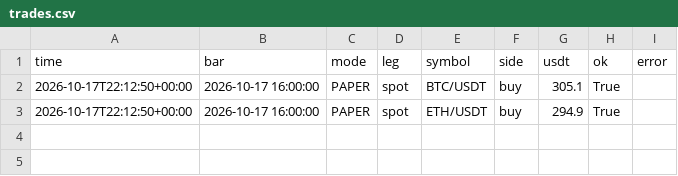
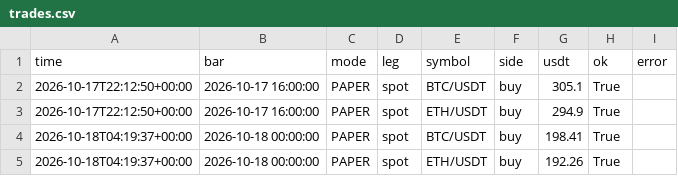
Before and after one commit to evsayar33-oss/h054_spot_bot, a CSV file: logs/trades.csv, drawn as a sheet; the diff names each change by its address in the sheet, - before the commit and + after, or states it on an @@ line.

```diff
--- a/logs/trades.csv
+++ b/logs/trades.csv
+row 4: 2026-10-18T04:19:37+00:00 | 2026-10-18 00:00:00 | PAPER | spot | BTC/USDT | buy | 198.41 | True
+row 5: 2026-10-18T04:19:37+00:00 | 2026-10-18 00:00:00 | PAPER | spot | ETH/USDT | buy | 192.26 | True
```
Also changed, not shown: 3 other files.
